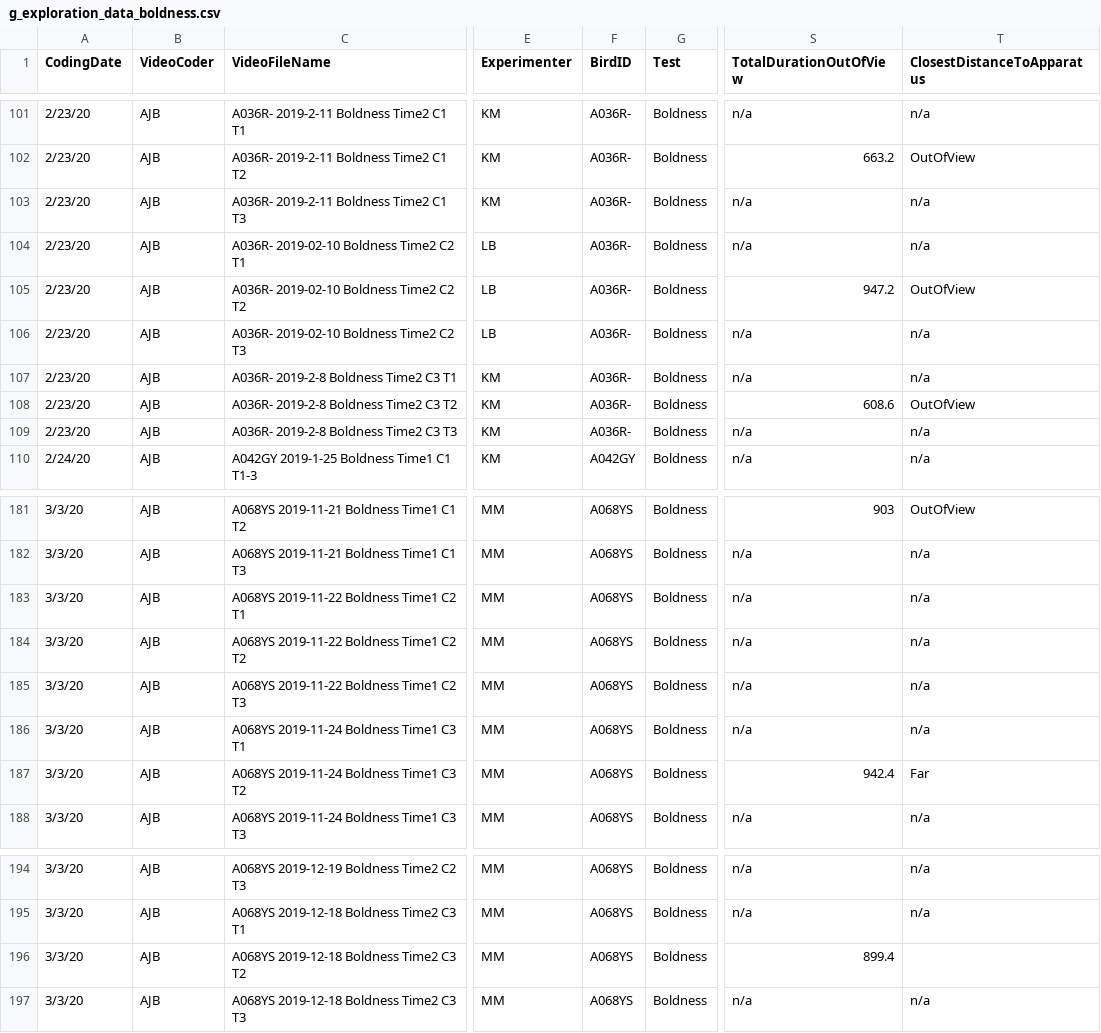
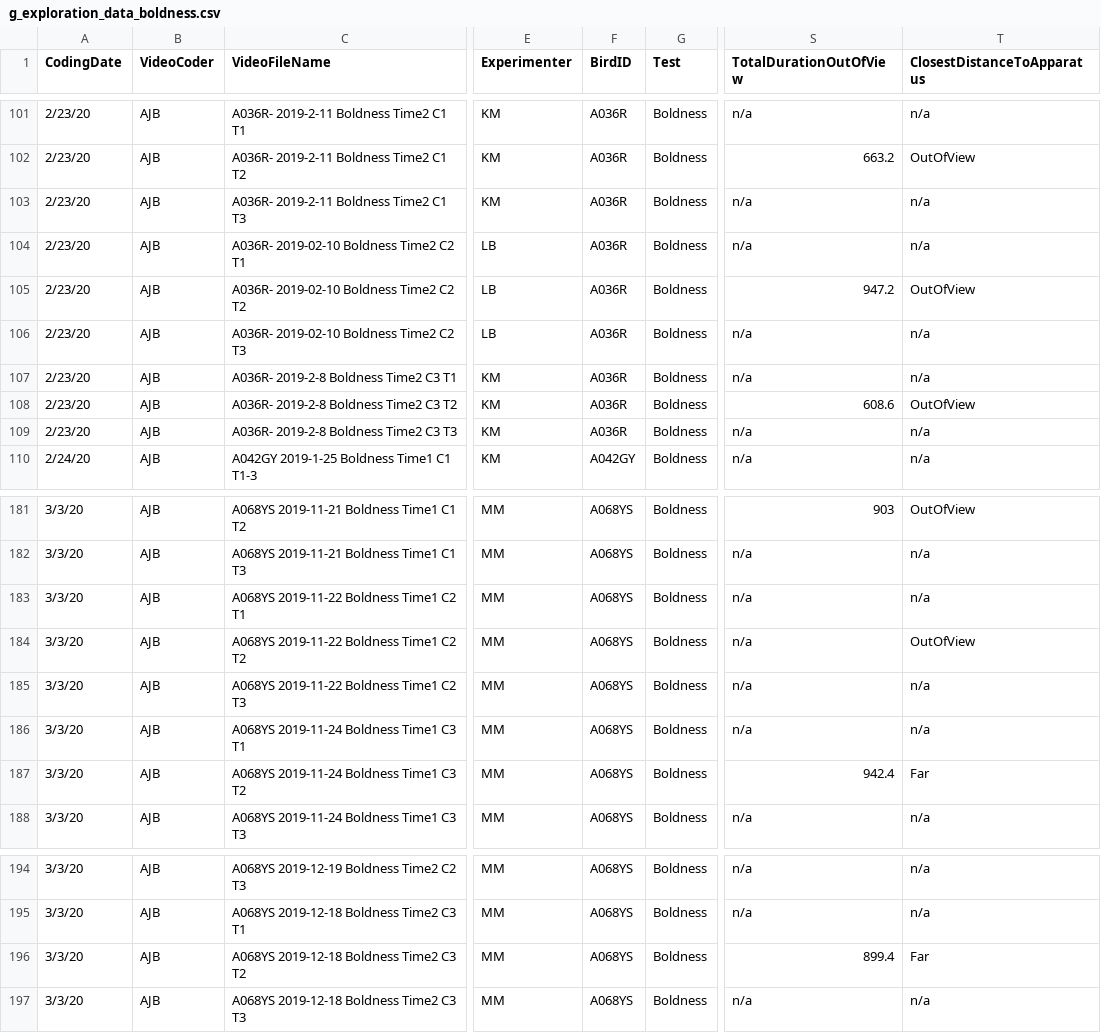
Before and after one commit to corinalogan/grackles, a CSV file: Files/Preregistrations/g_exploration_data_boldness.csv, drawn as a sheet; only a part is shown, gaps mark what is left out; the diff covers the shown part only; the diff names each change by its address in the sheet, - before the commit and + after, or states it on an @@ line.

```diff
--- a/Files/Preregistrations/g_exploration_data_boldness.csv
+++ b/Files/Preregistrations/g_exploration_data_boldness.csv
-F101:F109 (BirdID): A036R-
+F101:F109 (BirdID): A036R
-T184 (ClosestDistanceToApparatus): n/a
+T184 (ClosestDistanceToApparatus): OutOfView
-T196 (ClosestDistanceToApparatus): (empty)
+T196 (ClosestDistanceToApparatus): Far
```
Also changed, not shown: 52 edited cells elsewhere in this file.
